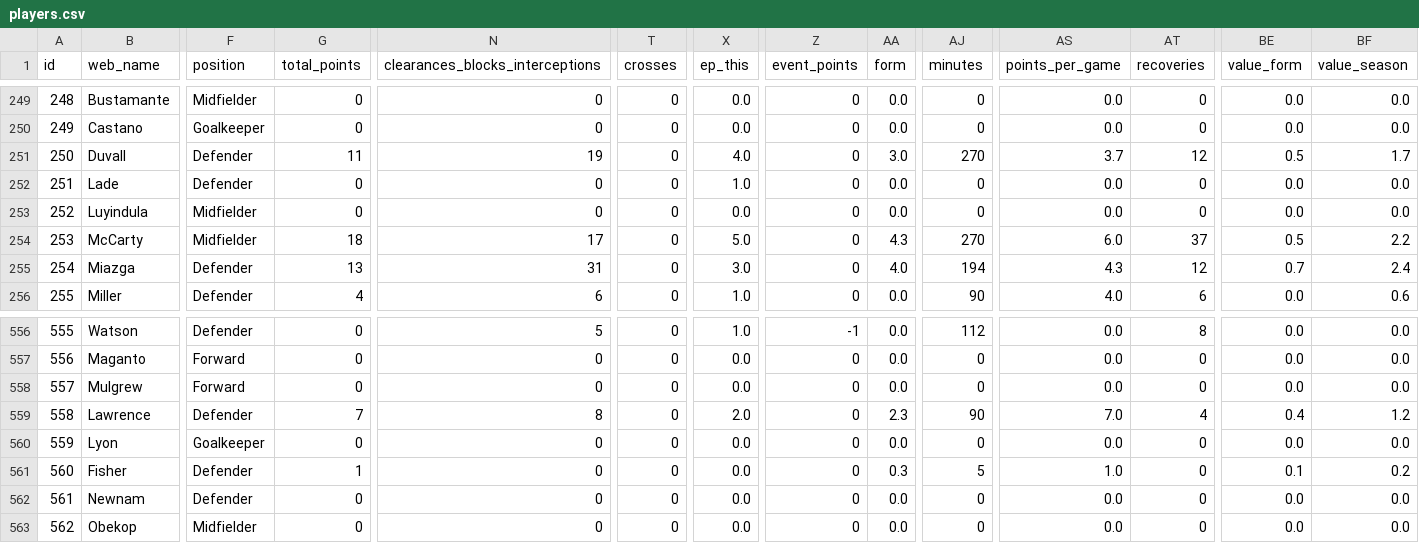
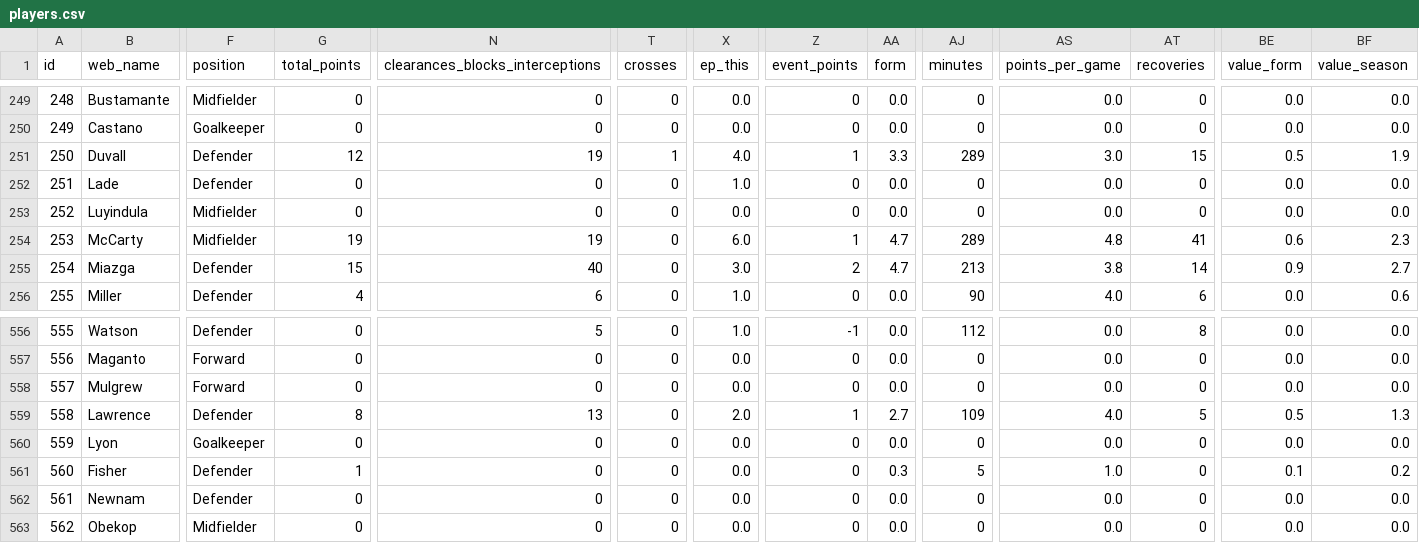
Before and after one commit to coffenbacher/mls-data, a CSV file: automated/players/players.csv, drawn as a sheet; only a part is shown, gaps mark what is left out; the diff covers the shown part only; the diff names each change by its address in the sheet, - before the commit and + after, or states it on an @@ line.

Commit message:
Auto updating players data - file players

```diff
--- a/automated/players/players.csv
+++ b/automated/players/players.csv
-G251 (total_points): 11
+G251 (total_points): 12
-T251 (crosses): 0
+T251 (crosses): 1
-Z251 (event_points): 0
+Z251 (event_points): 1
-AA251 (form): 3.0
+AA251 (form): 3.3
-AJ251 (minutes): 270
+AJ251 (minutes): 289
-AS251 (points_per_game): 3.7
+AS251 (points_per_game): 3.0
-AT251 (recoveries): 12
+AT251 (recoveries): 15
-BF251 (value_season): 1.7
+BF251 (value_season): 1.9
-G254 (total_points): 18
+G254 (total_points): 19
-N254 (clearances_blocks_interceptions): 17
+N254 (clearances_blocks_interceptions): 19
-X254 (ep_this): 5.0
+X254 (ep_this): 6.0
-Z254 (event_points): 0
+Z254 (event_points): 1
-AA254 (form): 4.3
+AA254 (form): 4.7
-AJ254 (minutes): 270
+AJ254 (minutes): 289
-AS254 (points_per_game): 6.0
+AS254 (points_per_game): 4.8
-AT254 (recoveries): 37
+AT254 (recoveries): 41
-BE254 (value_form): 0.5
+BE254 (value_form): 0.6
-BF254 (value_season): 2.2
+BF254 (value_season): 2.3
-G255 (total_points): 13
+G255 (total_points): 15
-N255 (clearances_blocks_interceptions): 31
+N255 (clearances_blocks_interceptions): 40
-Z255 (event_points): 0
+Z255 (event_points): 2
-AA255 (form): 4.0
+AA255 (form): 4.7
-AJ255 (minutes): 194
+AJ255 (minutes): 213
-AS255 (points_per_game): 4.3
+AS255 (points_per_game): 3.8
-AT255 (recoveries): 12
+AT255 (recoveries): 14
-BE255 (value_form): 0.7
+BE255 (value_form): 0.9
-BF255 (value_season): 2.4
+BF255 (value_season): 2.7
-G559 (total_points): 7
+G559 (total_points): 8
-N559 (clearances_blocks_interceptions): 8
+N559 (clearances_blocks_interceptions): 13
-Z559 (event_points): 0
+Z559 (event_points): 1
-AA559 (form): 2.3
+AA559 (form): 2.7
-AJ559 (minutes): 90
+AJ559 (minutes): 109
-AS559 (points_per_game): 7.0
+AS559 (points_per_game): 4.0
-AT559 (recoveries): 4
+AT559 (recoveries): 5
-BE559 (value_form): 0.4
+BE559 (value_form): 0.5
-BF559 (value_season): 1.2
+BF559 (value_season): 1.3
```
Also changed, not shown: 147 edited cells elsewhere in this file, 2 other files.
